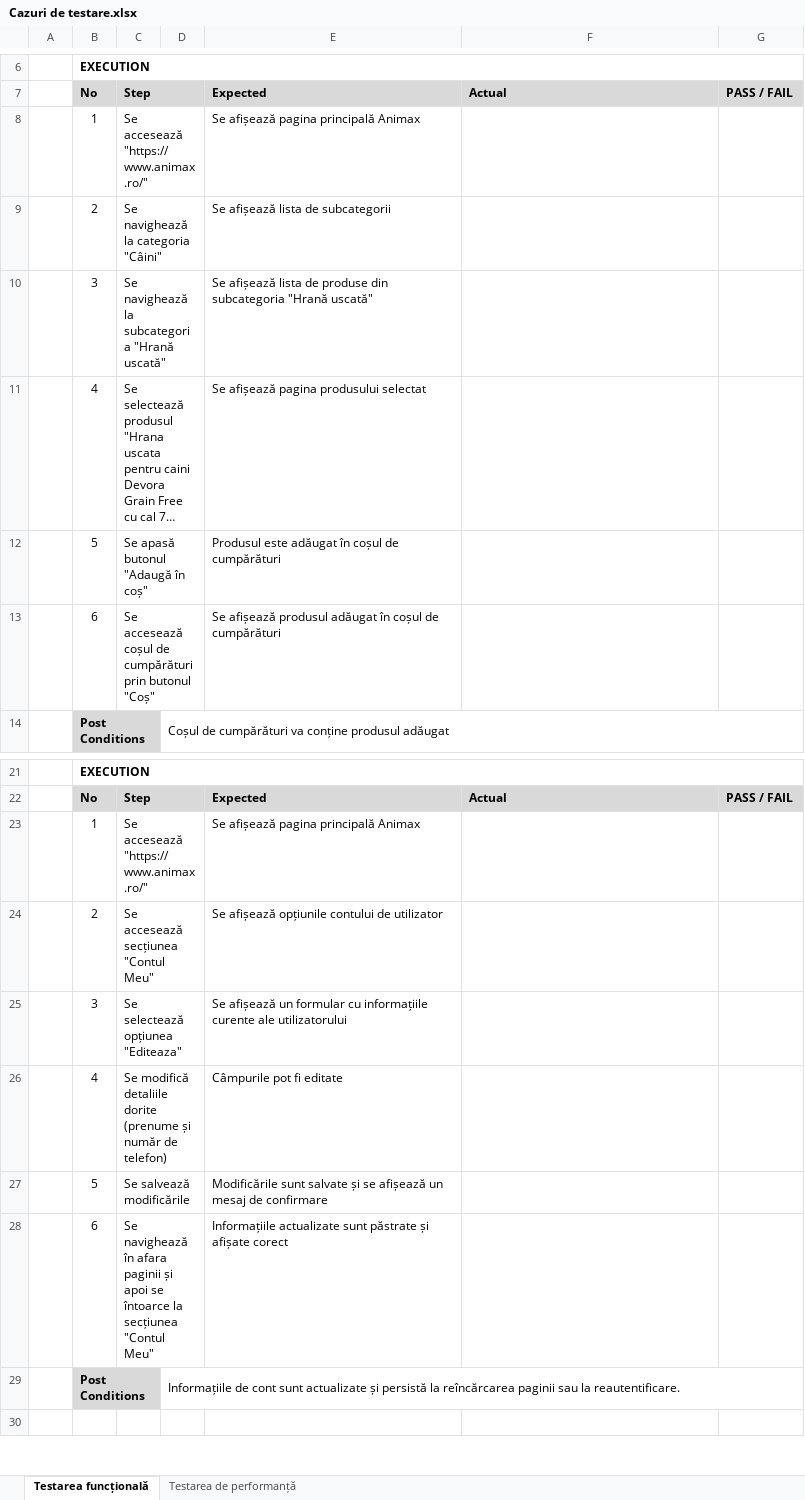
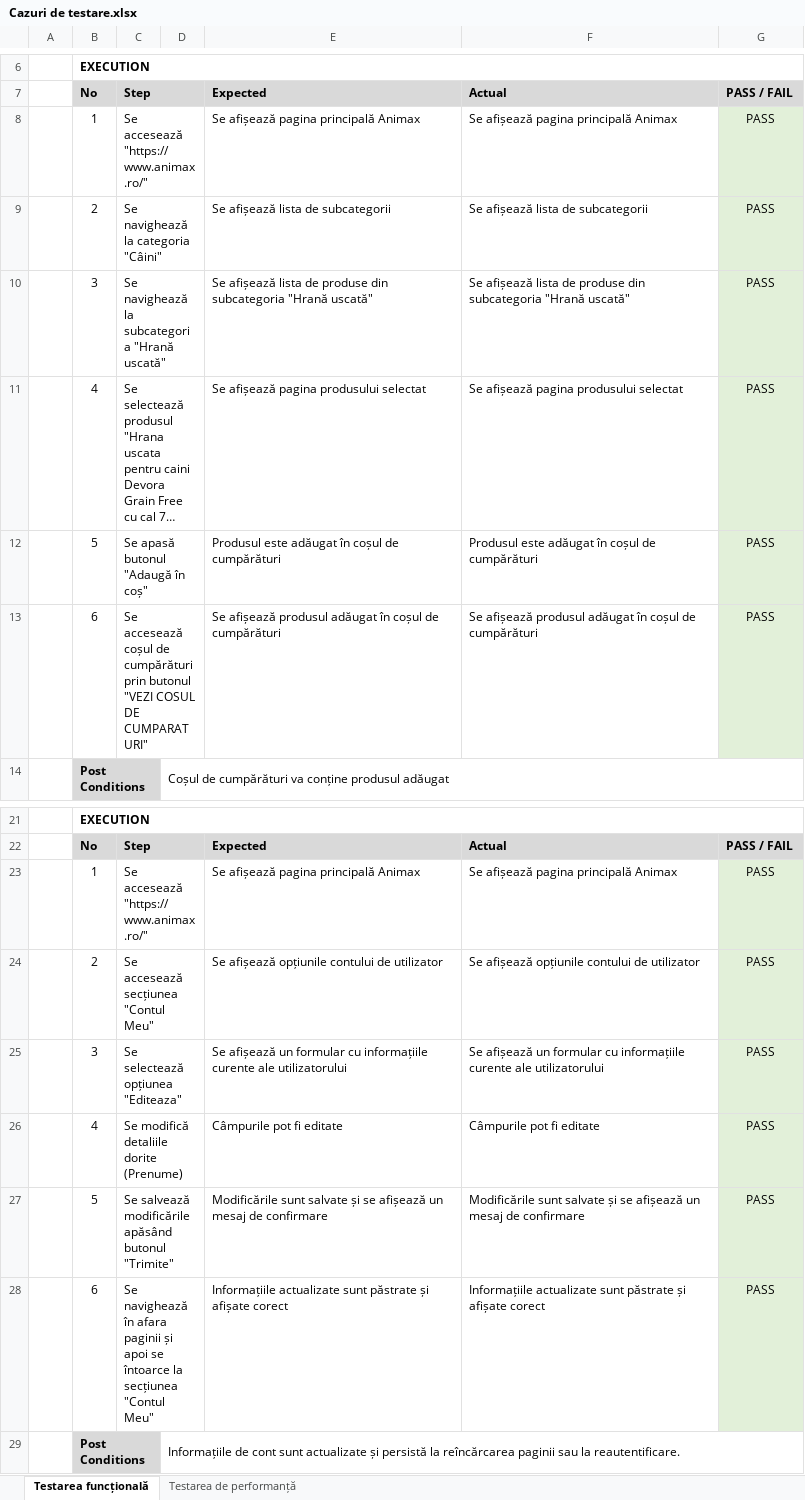
Before and after one commit to adelinamfatu/PetShopWebsiteTesting, an Excel workbook: Cazuri de testare.xlsx, sheet Testarea funcțională, drawn as a sheet; only a part is shown, gaps mark what is left out; the shorter side is filled out with more unchanged rows; long unchanged cells end in …; values as stored, in another font and other column widths than the file's, no borders; removed rows and columns are numbered as before the commit, all else as after; the diff names each change by its address in the sheet, - before the commit and + after, or states it on an @@ line.

Commit message:
Added 2 test cases for Animax in Selenium and updated excel

```diff
--- a/Cazuri de testare.xlsx (sheet Testarea funcțională)
+++ b/Cazuri de testare.xlsx (sheet Testarea funcțională)
-F8: (empty)
+F8: Se afișează pagina principală Animax
-G8:G12: (empty)
+G8:G12: PASS
-G8:G12 fill: none
+G8:G12 fill: #E2F0D9
-F9: (empty)
+F9: Se afișează lista de subcategorii
-F10: (empty)
+F10: Se afișează lista de produse din subcategoria "Hrană uscată"
-F11: (empty)
+F11: Se afișează pagina produsului selectat
-F12: (empty)
+F12: Produsul este adăugat în coșul de cumpărături
-row 13:  | 6 | Se accesează coșul de cumpărături prin butonul "Coș" |  | Se afișează produsul adăugat în coșul de cumpărături
+row 13:  | 6 | Se accesează coșul de cumpărături prin butonul "VEZI COSUL DE CUMPARATURI" |  | Se afișează produsul adăugat în coșul de cumpărături | Se afișează produsul adăugat în coșul de cumpărături | PASS
-F23: (empty)
+F23: Se afișează pagina principală Animax
-G23:G25: (empty)
+G23:G25: PASS
-G23:G25 fill: none
+G23:G25 fill: #E2F0D9
-F24: (empty)
+F24: Se afișează opțiunile contului de utilizator
-F25: (empty)
+F25: Se afișează un formular cu informațiile curente ale utilizatorului
-row 26:  | 4 | Se modifică detaliile dorite (prenume și număr de telefon) |  | Câmpurile pot fi editate
-row 27:  | 5 | Se salvează modificările |  | Modificările sunt salvate și se afișează un mesaj de confirmare
+row 26:  | 4 | Se modifică detaliile dorite (Prenume) |  | Câmpurile pot fi editate | Câmpurile pot fi editate | PASS
+row 27:  | 5 | Se salvează modificările apăsând butonul "Trimite" |  | Modificările sunt salvate și se afișează un mesaj de confirmare | Modificările sunt salvate și se afișează un mesaj de confirmare | PASS
-F28: (empty)
+F28: Informațiile actualizate sunt păstrate și afișate corect
-G28: (empty)
+G28: PASS
-G28 fill: none
+G28 fill: #E2F0D9
```
Also changed, not shown: 3 other files.
